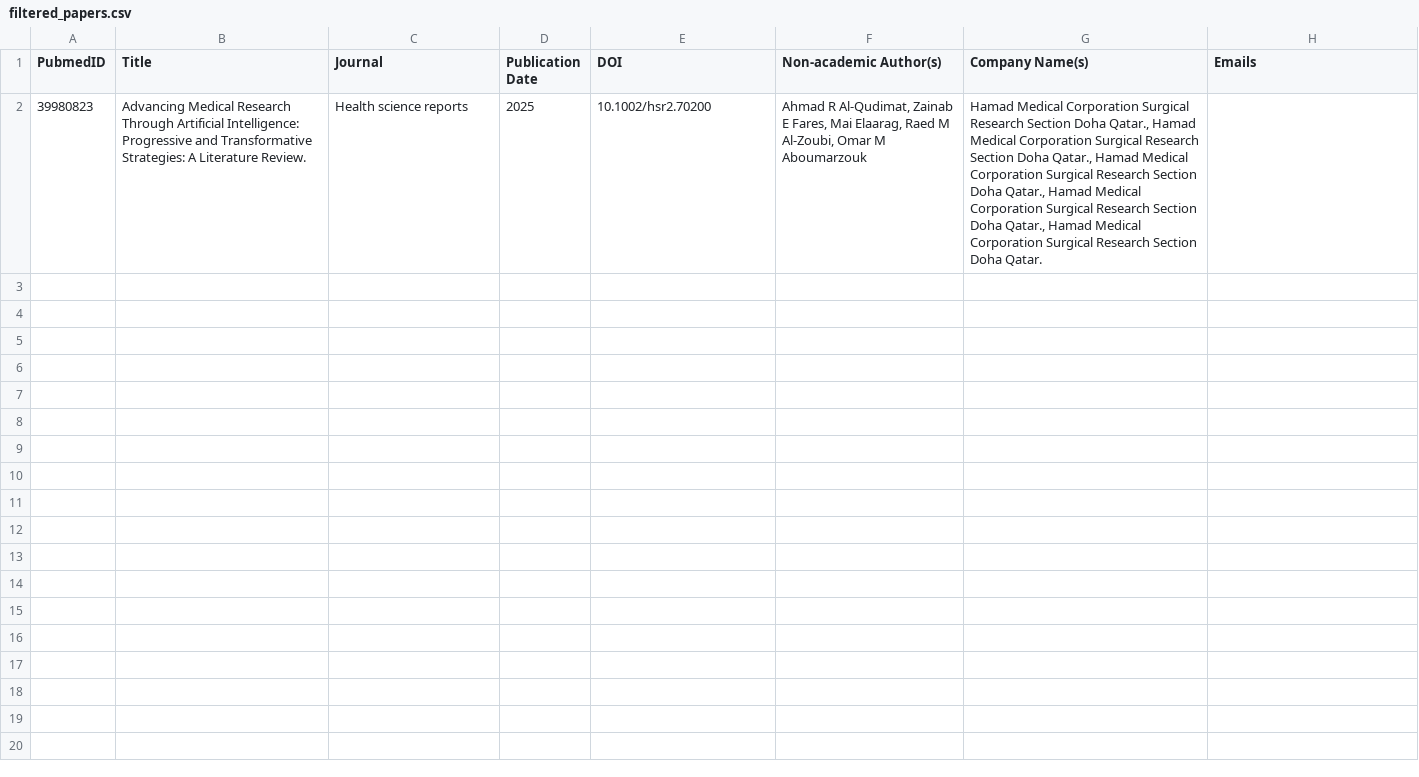
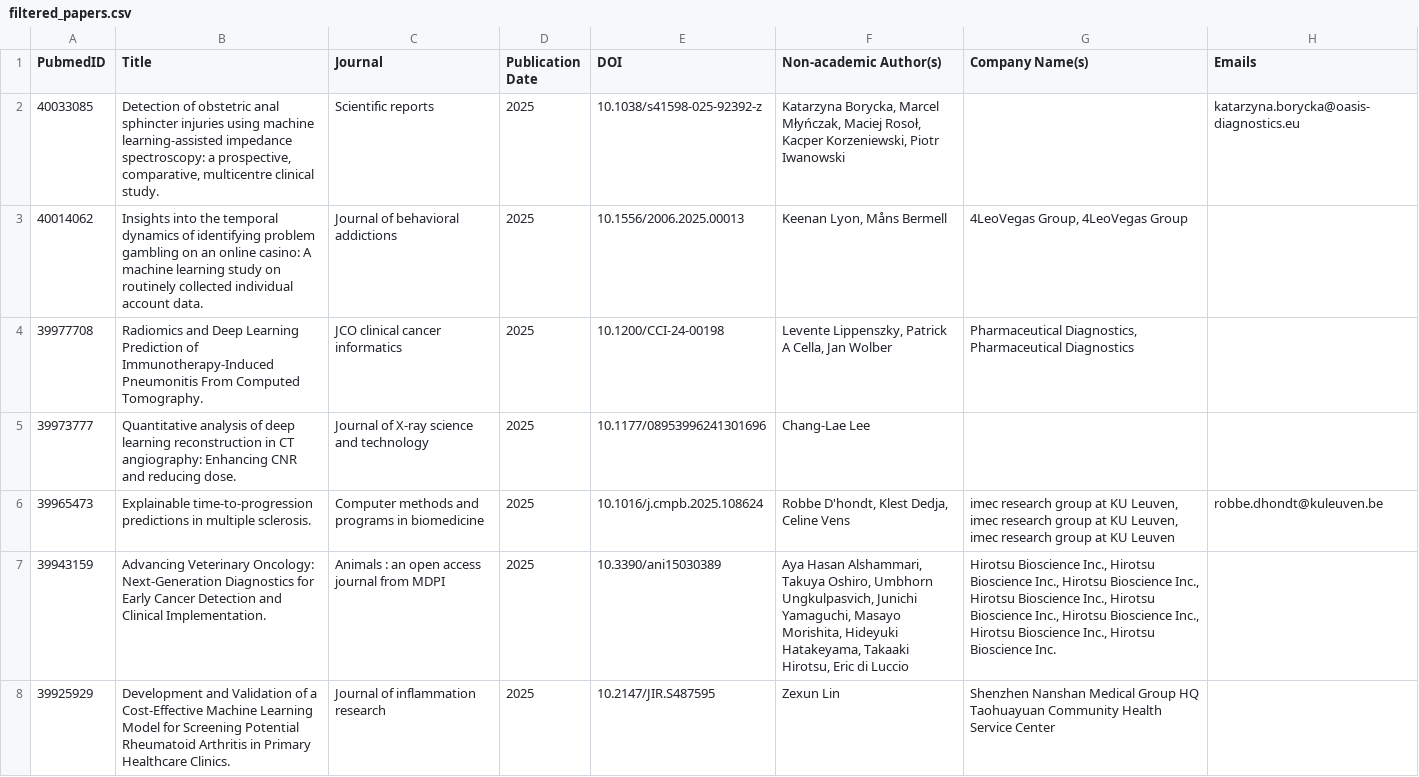
Before and after one commit to AwishChhetri/PubMed, a CSV file: filtered_papers.csv, drawn as a sheet; removed rows and columns are numbered as before the commit, all else as after; the diff names each change by its address in the sheet, - before the commit and + after, or states it on an @@ line.

```diff
--- a/filtered_papers.csv
+++ b/filtered_papers.csv
-row 2: 39980823 | Advancing Medical Research Through Artificial Intelligence: Progressive and Transformative Strategies: A Literature Review. | Health science reports | 2025 | 10.1002/hsr2.70200 | Ahmad R Al-Qudimat, Zainab E Fares, Mai Elaarag, Raed M Al-Zoubi, Omar M Aboumarzouk | Hamad Medical Corporation Surgical Research Section Doha Qatar., Hamad Medical Corporation Surgical Research Section Doha Qatar., Hamad Medical Corporation Surgical Research Section Doha Qatar., Hamad Medical Corporation Surgical Research Section Doha Qatar., Hamad Medical Corporation Surgical Research Section Doha Qatar.
+row 2: 40033085 | Detection of obstetric anal sphincter injuries using machine learning-assisted impedance spectroscopy: a prospective, comparative, multicentre clinical study. | Scientific reports | 2025 | 10.1038/s41598-025-92392-z | Katarzyna Borycka, Marcel Młyńczak, Maciej Rosoł, Kacper Korzeniewski, Piotr Iwanowski |  | katarzyna.borycka@oasis-diagnostics.eu
+row 3: 40014062 | Insights into the temporal dynamics of identifying problem gambling on an online casino: A machine learning study on routinely collected individual account data. | Journal of behavioral addictions | 2025 | 10.1556/2006.2025.00013 | Keenan Lyon, Måns Bermell | 4LeoVegas Group, 4LeoVegas Group
+row 4: 39977708 | Radiomics and Deep Learning Prediction of Immunotherapy-Induced Pneumonitis From Computed Tomography. | JCO clinical cancer informatics | 2025 | 10.1200/CCI-24-00198 | Levente Lippenszky, Patrick A Cella, Jan Wolber | Pharmaceutical Diagnostics, Pharmaceutical Diagnostics
+row 5: 39973777 | Quantitative analysis of deep learning reconstruction in CT angiography: Enhancing CNR and reducing dose. | Journal of X-ray science and technology | 2025 | 10.1177/08953996241301696 | Chang-Lae Lee
+row 6: 39965473 | Explainable time-to-progression predictions in multiple sclerosis. | Computer methods and programs in biomedicine | 2025 | 10.1016/j.cmpb.2025.108624 | Robbe D'hondt, Klest Dedja, Celine Vens | imec research group at KU Leuven, imec research group at KU Leuven, imec research group at KU Leuven | robbe.dhondt@kuleuven.be
+row 7: 39943159 | Advancing Veterinary Oncology: Next-Generation Diagnostics for Early Cancer Detection and Clinical Implementation. | Animals : an open access journal from MDPI | 2025 | 10.3390/ani15030389 | Aya Hasan Alshammari, Takuya Oshiro, Umbhorn Ungkulpasvich, Junichi Yamaguchi, Masayo Morishita, Hideyuki Hatakeyama, Takaaki Hirotsu, Eric di Luccio | Hirotsu Bioscience Inc., Hirotsu Bioscience Inc., Hirotsu Bioscience Inc., Hirotsu Bioscience Inc., Hirotsu Bioscience Inc., Hirotsu Bioscience Inc., Hirotsu Bioscience Inc., Hirotsu Bioscience Inc.
+row 8: 39925929 | Development and Validation of a Cost-Effective Machine Learning Model for Screening Potential Rheumatoid Arthritis in Primary Healthcare Clinics. | Journal of inflammation research | 2025 | 10.2147/JIR.S487595 | Zexun Lin | Shenzhen Nanshan Medical Group HQ Taohuayuan Community Health Service Center
```
Also changed, not shown: 2 other files.
